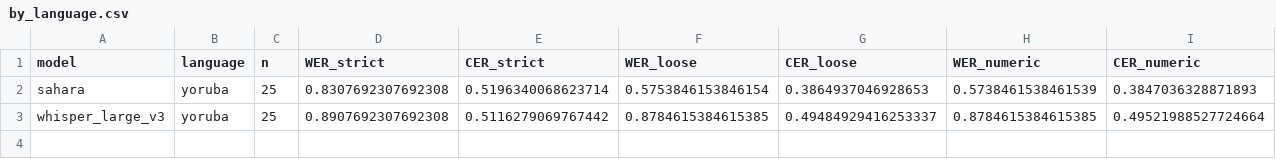
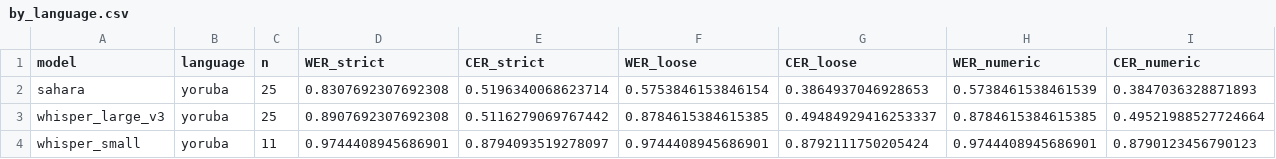
Before and after one commit to Mozzicato/Spectre-The-Voice-Access-Infrastructure, a CSV file: reports/level1/by_language.csv, drawn as a sheet; only a part is shown; rows hold the shown columns only; the diff names each change by its address in the sheet, - before the commit and + after, or states it on an @@ line.

```diff
--- a/reports/level1/by_language.csv
+++ b/reports/level1/by_language.csv
+row 4: whisper_small | yoruba | 11 | 0.9744408945686901 | 0.8794093519278097 | 0.9744408945686901 | 0.8792111750205424 | 0.9744408945686901 | 0.8790123456790123
```
Also changed, not shown: reports/level1/by_cmi_band.csv, reports/level1/by_noise.csv, 4 other files.
